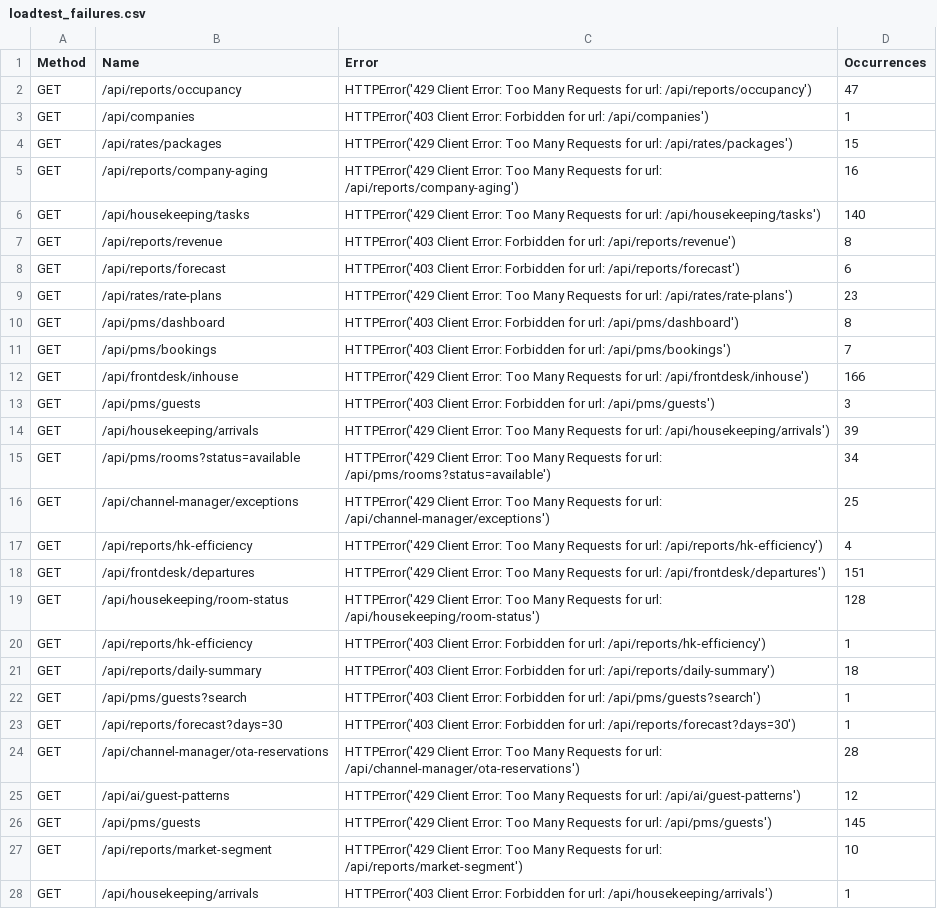
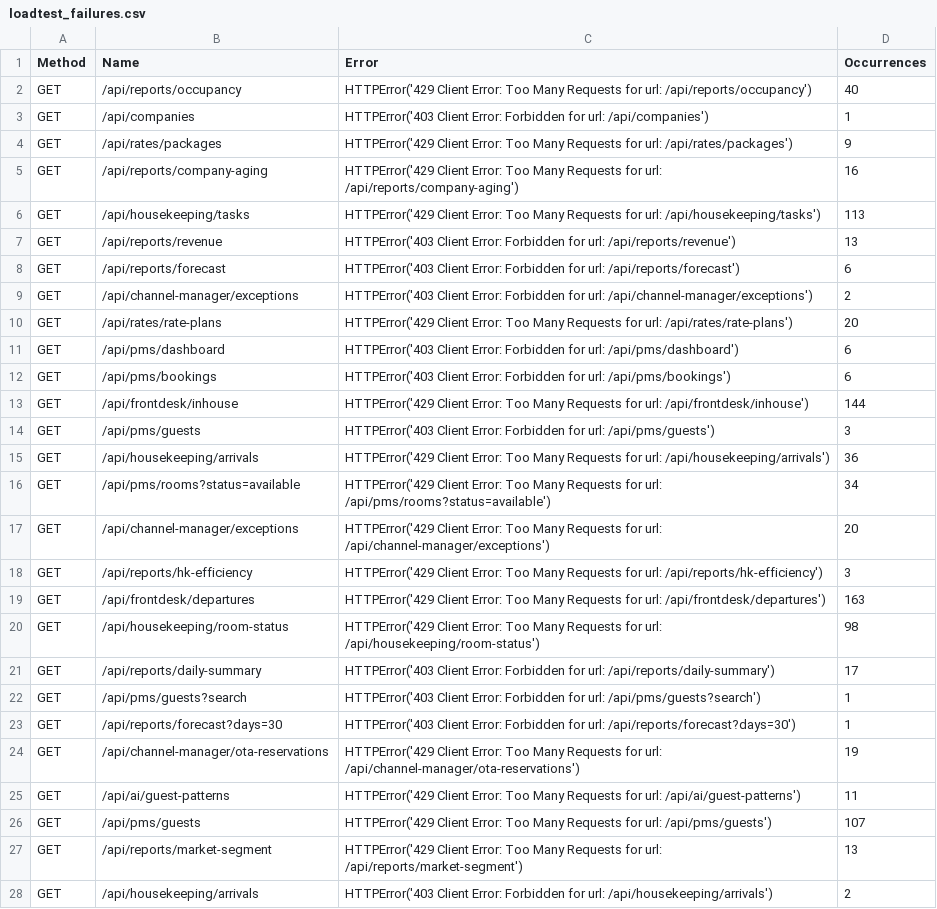
Before and after one commit to beyinsiz1903/Syroce-PMS, a CSV file: test_reports/loadtest_failures.csv, drawn as a sheet; only a part is shown; the diff covers the shown part only.

```diff
--- a/test_reports/loadtest_failures.csv
+++ b/test_reports/loadtest_failures.csv
@@ -1,28 +1,28 @@
 Method,Name,Error,Occurrences
-GET,/api/reports/occupancy,HTTPError('429 Client Error: Too Many Requests for url: /api/reports/occupancy'),47
+GET,/api/reports/occupancy,HTTPError('429 Client Error: Too Many Requests for url: /api/reports/occupancy'),40
 GET,/api/companies,HTTPError('403 Client Error: Forbidden for url: /api/companies'),1
-GET,/api/rates/packages,HTTPError('429 Client Error: Too Many Requests for url: /api/rates/packages'),15
+GET,/api/rates/packages,HTTPError('429 Client Error: Too Many Requests for url: /api/rates/packages'),9
 GET,/api/reports/company-aging,HTTPError('429 Client Error: Too Many Requests for url: /api/reports/company-aging'),16
-GET,/api/housekeeping/tasks,HTTPError('429 Client Error: Too Many Requests for url: /api/housekeeping/tasks'),140
-GET,/api/reports/revenue,HTTPError('403 Client Error: Forbidden for url: /api/reports/revenue'),8
+GET,/api/housekeeping/tasks,HTTPError('429 Client Error: Too Many Requests for url: /api/housekeeping/tasks'),113
+GET,/api/reports/revenue,HTTPError('403 Client Error: Forbidden for url: /api/reports/revenue'),13
 GET,/api/reports/forecast,HTTPError('403 Client Error: Forbidden for url: /api/reports/forecast'),6
-GET,/api/rates/rate-plans,HTTPError('429 Client Error: Too Many Requests for url: /api/rates/rate-plans'),23
-GET,/api/pms/dashboard,HTTPError('403 Client Error: Forbidden for url: /api/pms/dashboard'),8
-GET,/api/pms/bookings,HTTPError('403 Client Error: Forbidden for url: /api/pms/bookings'),7
-GET,/api/frontdesk/inhouse,HTTPError('429 Client Error: Too Many Requests for url: /api/frontdesk/inhouse'),166
+GET,/api/channel-manager/exceptions,HTTPError('403 Client Error: Forbidden for url: /api/channel-manager/exceptions'),2
+GET,/api/rates/rate-plans,HTTPError('429 Client Error: Too Many Requests for url: /api/rates/rate-plans'),20
+GET,/api/pms/dashboard,HTTPError('403 Client Error: Forbidden for url: /api/pms/dashboard'),6
+GET,/api/pms/bookings,HTTPError('403 Client Error: Forbidden for url: /api/pms/bookings'),6
+GET,/api/frontdesk/inhouse,HTTPError('429 Client Error: Too Many Requests for url: /api/frontdesk/inhouse'),144
 GET,/api/pms/guests,HTTPError('403 Client Error: Forbidden for url: /api/pms/guests'),3
-GET,/api/housekeeping/arrivals,HTTPError('429 Client Error: Too Many Requests for url: /api/housekeeping/arrivals'),39
+GET,/api/housekeeping/arrivals,HTTPError('429 Client Error: Too Many Requests for url: /api/housekeeping/arrivals'),36
 GET,/api/pms/rooms?status=available,HTTPError('429 Client Error: Too Many Requests for url: /api/pms/rooms?status=available'),34
-GET,/api/channel-manager/exceptions,HTTPError('429 Client Error: Too Many Requests for url: /api/channel-manager/exceptions'),25
-GET,/api/reports/hk-efficiency,HTTPError('429 Client Error: Too Many Requests for url: /api/reports/hk-efficiency'),4
-GET,/api/frontdesk/departures,HTTPError('429 Client Error: Too Many Requests for url: /api/frontdesk/departures'),151
-GET,/api/housekeeping/room-status,HTTPError('429 Client Error: Too Many Requests for url: /api/housekeeping/room-status'),128
-GET,/api/reports/hk-efficiency,HTTPError('403 Client Error: Forbidden for url: /api/reports/hk-efficiency'),1
-GET,/api/reports/daily-summary,HTTPError('403 Client Error: Forbidden for url: /api/reports/daily-summary'),18
+GET,/api/channel-manager/exceptions,HTTPError('429 Client Error: Too Many Requests for url: /api/channel-manager/exceptions'),20
+GET,/api/reports/hk-efficiency,HTTPError('429 Client Error: Too Many Requests for url: /api/reports/hk-efficiency'),3
+GET,/api/frontdesk/departures,HTTPError('429 Client Error: Too Many Requests for url: /api/frontdesk/departures'),163
+GET,/api/housekeeping/room-status,HTTPError('429 Client Error: Too Many Requests for url: /api/housekeeping/room-status'),98
+GET,/api/reports/daily-summary,HTTPError('403 Client Error: Forbidden for url: /api/reports/daily-summary'),17
 GET,/api/pms/guests?search,HTTPError('403 Client Error: Forbidden for url: /api/pms/guests?search'),1
 GET,/api/reports/forecast?days=30,HTTPError('403 Client Error: Forbidden for url: /api/reports/forecast?days=30'),1
-GET,/api/channel-manager/ota-reservations,HTTPError('429 Client Error: Too Many Requests for url: /api/channel-manager/ota-reservations'),28
-GET,/api/ai/guest-patterns,HTTPError('429 Client Error: Too Many Requests for url: /api/ai/guest-patterns'),12
-GET,/api/pms/guests,HTTPError('429 Client Error: Too Many Requests for url: /api/pms/guests'),145
-GET,/api/reports/market-segment,HTTPError('429 Client Error: Too Many Requests for url: /api/reports/market-segment'),10
-GET,/api/housekeeping/arrivals,HTTPError('403 Client Error: Forbidden for url: /api/housekeeping/arrivals'),1
+GET,/api/channel-manager/ota-reservations,HTTPError('429 Client Error: Too Many Requests for url: /api/channel-manager/ota-reservations'),19
+GET,/api/ai/guest-patterns,HTTPError('429 Client Error: Too Many Requests for url: /api/ai/guest-patterns'),11
+GET,/api/pms/guests,HTTPError('429 Client Error: Too Many Requests for url: /api/pms/guests'),107
+GET,/api/reports/market-segment,HTTPError('429 Client Error: Too Many Requests for url: /api/reports/market-segment'),13
+GET,/api/housekeeping/arrivals,HTTPError('403 Client Error: Forbidden for url: /api/housekeeping/arrivals'),2
```
Also changed, not shown: 2 added rows, 1 removed row and 24 edited cells elsewhere in this file, test_reports/loadtest_stats.csv, test_reports/loadtest_stats_history.csv, 1 other file.
